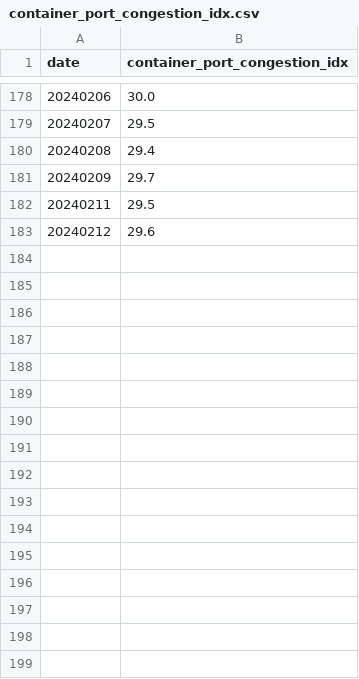
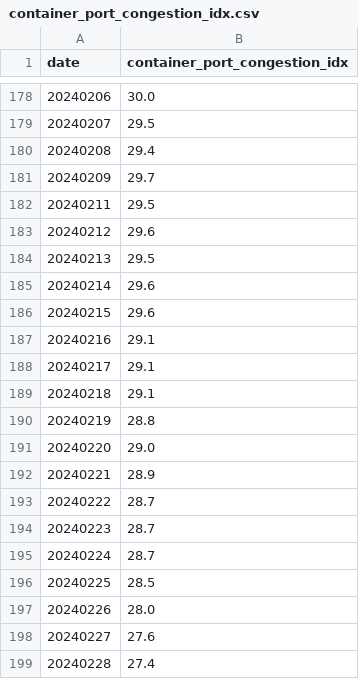
Before and after one commit to cHM6Ly92Y2Itc/clarkson_crawler, a CSV file: data/container_port_congestion_idx.csv, drawn as a sheet; only a part is shown, gaps mark what is left out; the diff names each change by its address in the sheet, - before the commit and + after, or states it on an @@ line.

Commit message:
bug fix and data update

```diff
--- a/data/container_port_congestion_idx.csv
+++ b/data/container_port_congestion_idx.csv
+row 184: 20240213 | 29.5
+row 185: 20240214 | 29.6
+row 186: 20240215 | 29.6
+row 187: 20240216 | 29.1
+row 188: 20240217 | 29.1
+row 189: 20240218 | 29.1
+row 190: 20240219 | 28.8
+row 191: 20240220 | 29.0
+row 192: 20240221 | 28.9
+row 193: 20240222 | 28.7
+row 194: 20240223 | 28.7
+row 195: 20240224 | 28.7
+row 196: 20240225 | 28.5
+row 197: 20240226 | 28.0
+row 198: 20240227 | 27.6
+row 199: 20240228 | 27.4
```
Also changed, not shown: data/clarkson.csv, 1 other file.
